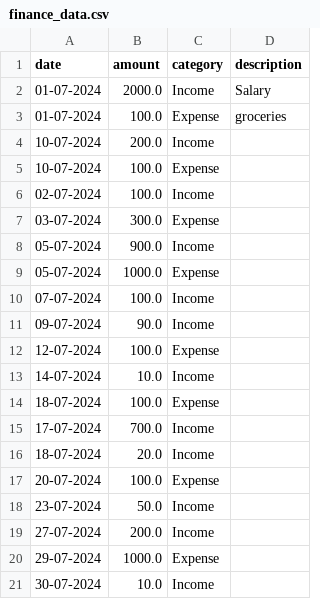
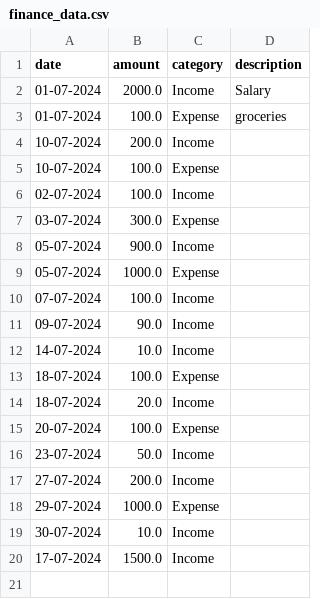
Before and after one commit to Imadlo-byte/Finance_tracker, a CSV file: finance_data.csv, drawn as a sheet.

```diff
--- a/finance_data.csv
+++ b/finance_data.csv
@@ -11,6 +11,4 @@ date,amount,category,description
 09-07-2024,90.0,Income,
-12-07-2024,100.0,Expense,
 14-07-2024,10.0,Income,
 18-07-2024,100.0,Expense,
-17-07-2024,700.0,Income,
 18-07-2024,20.0,Income,
@@ -21 +19,2 @@ date,amount,category,description
 30-07-2024,10.0,Income,
+17-07-2024,1500.0,Income,
```
Also changed, not shown: 1 other file.
